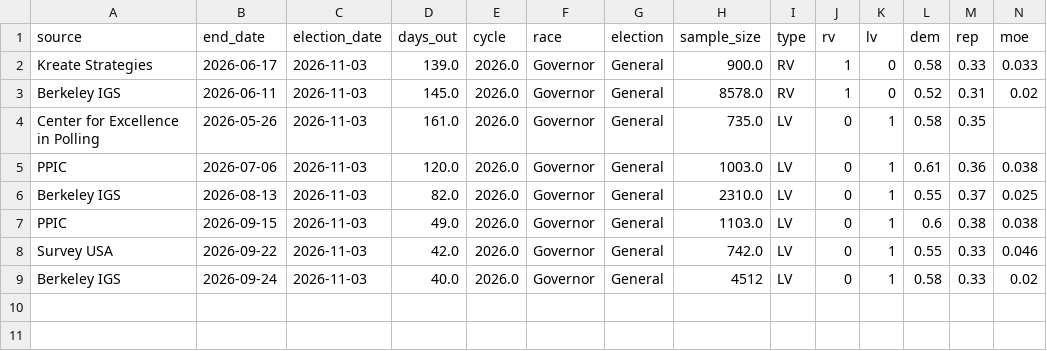
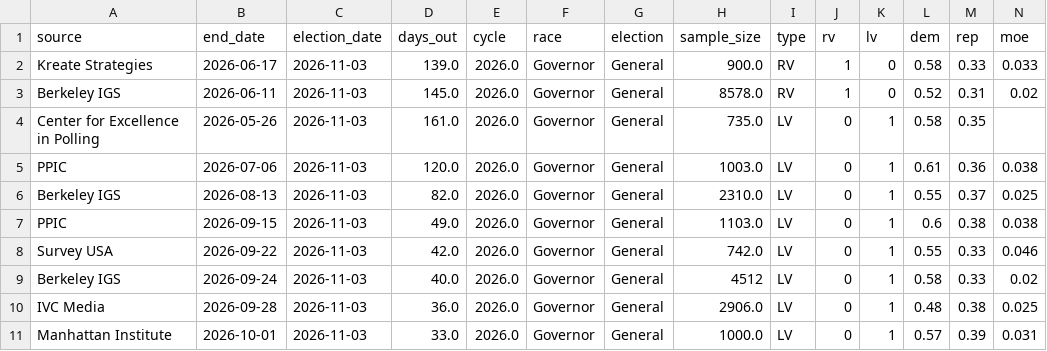
Before and after one commit to tysoda/2026-Ca-SD4-forecast-V2, a CSV file: current_polls.csv, drawn as a sheet; only a part is shown; rows hold the shown columns only; the diff names each change by its address in the sheet, - before the commit and + after, or states it on an @@ line.

```diff
--- a/current_polls.csv
+++ b/current_polls.csv
+row 10: IVC Media | 2026-09-28 | 2026-11-03 | 36.0 | 2026.0 | Governor | General | 2906.0 | LV | 0 | 1 | 0.48 | 0.38 | 0.025
+row 11: Manhattan Institute | 2026-10-01 | 2026-11-03 | 33.0 | 2026.0 | Governor | General | 1000.0 | LV | 0 | 1 | 0.57 | 0.39 | 0.031
```
